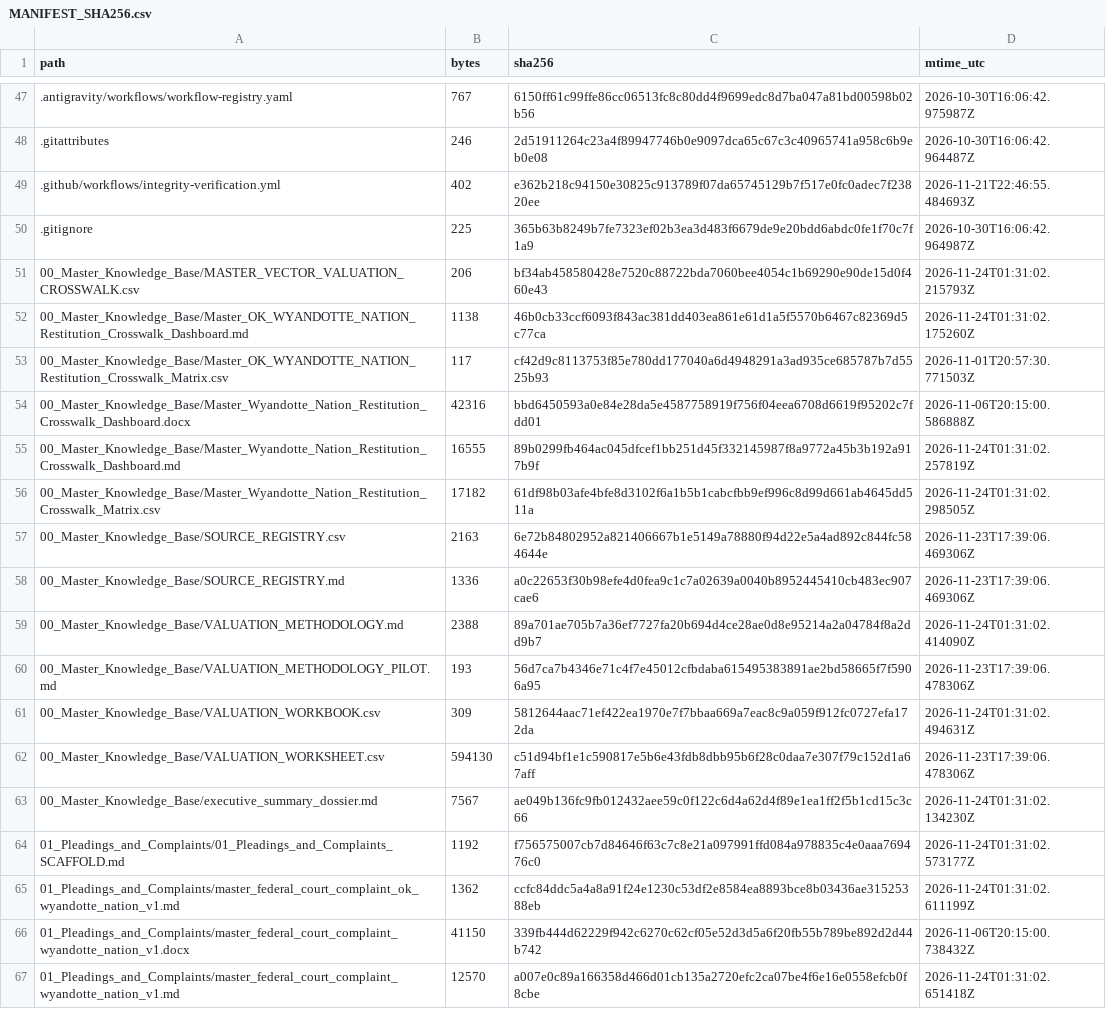
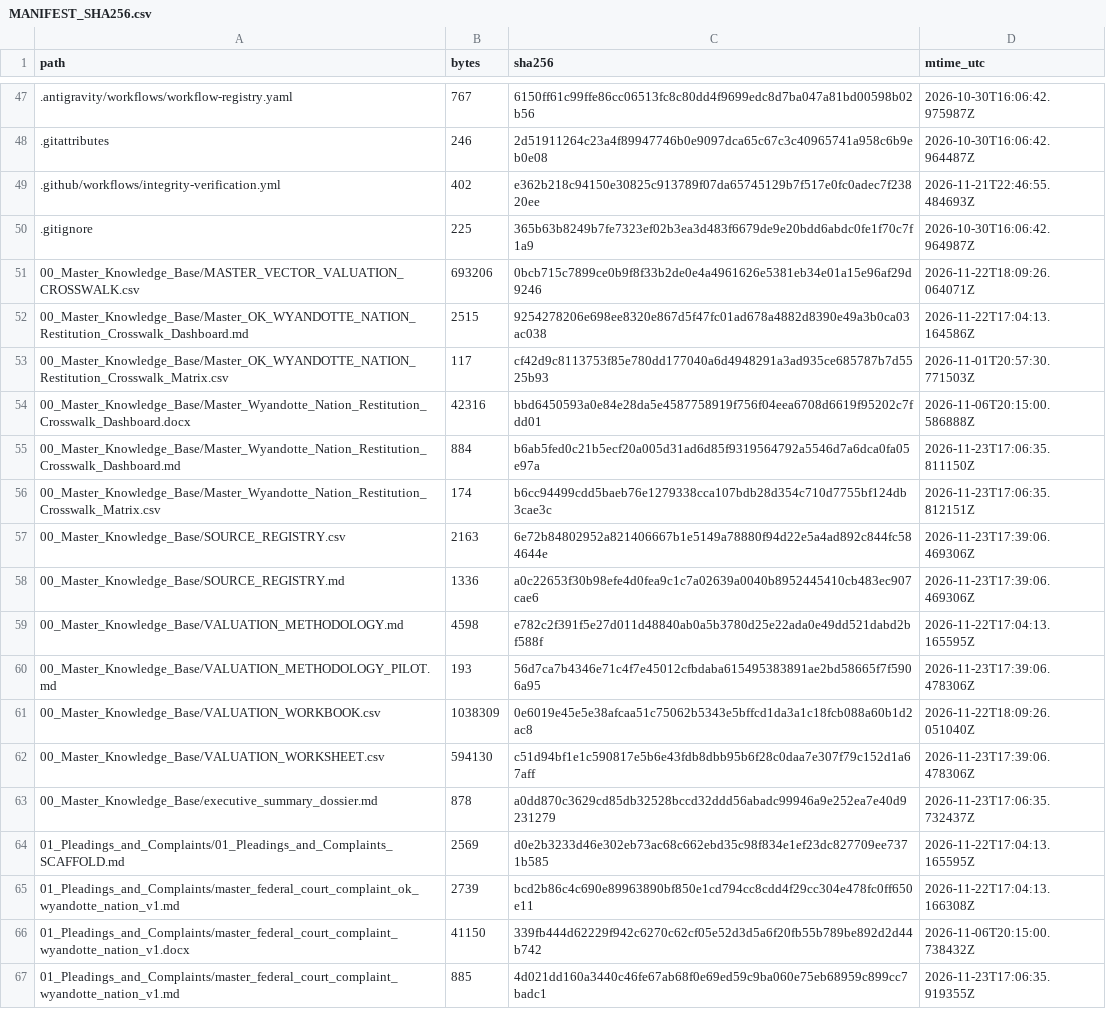
Before and after one commit to GlobalRestitutionAlliance/turtle-island-us-ok-wyandotte-nation-master-litigation, a CSV file: 99_Archives_and_Manifests/MANIFEST_SHA256.csv, drawn as a sheet; only a part is shown, gaps mark what is left out; the diff covers the shown part only.

```diff
--- a/99_Archives_and_Manifests/MANIFEST_SHA256.csv
+++ b/99_Archives_and_Manifests/MANIFEST_SHA256.csv
@@ -50,18 +50,18 @@ path,bytes,sha256,mtime_utc
 .gitignore,225,365b63b8249b7fe7323ef02b3ea3d483f6679de9e20bdd6abdc0fe1f70c7f1a9,2026-10-30T16:06:42.964987Z
-00_Master_Knowledge_Base/MASTER_VECTOR_VALUATION_CROSSWALK.csv,206,bf34ab458580428e7520c88722bda7060bee4054c1b69290e90de15d0f460e43,2026-11-24T01:31:02.215793Z
-00_Master_Knowledge_Base/Master_OK_WYANDOTTE_NATION_Restitution_Crosswalk_Dashboard.md,1138,46b0cb33ccf6093f843ac381dd403ea861e61d1a5f5570b6467c82369d5c77ca,2026-11-24T01:31:02.175260Z
+00_Master_Knowledge_Base/MASTER_VECTOR_VALUATION_CROSSWALK.csv,693206,0bcb715c7899ce0b9f8f33b2de0e4a4961626e5381eb34e01a15e96af29d9246,2026-11-22T18:09:26.064071Z
+00_Master_Knowledge_Base/Master_OK_WYANDOTTE_NATION_Restitution_Crosswalk_Dashboard.md,2515,9254278206e698ee8320e867d5f47fc01ad678a4882d8390e49a3b0ca03ac038,2026-11-22T17:04:13.164586Z
 00_Master_Knowledge_Base/Master_OK_WYANDOTTE_NATION_Restitution_Crosswalk_Matrix.csv,117,cf42d9c8113753f85e780dd177040a6d4948291a3ad935ce685787b7d5525b93,2026-11-01T20:57:30.771503Z
 00_Master_Knowledge_Base/Master_Wyandotte_Nation_Restitution_Crosswalk_Dashboard.docx,42316,bbd6450593a0e84e28da5e4587758919f756f04eea6708d6619f95202c7fdd01,2026-11-06T20:15:00.586888Z
-00_Master_Knowledge_Base/Master_Wyandotte_Nation_Restitution_Crosswalk_Dashboard.md,16555,89b0299fb464ac045dfcef1bb251d45f332145987f8a9772a45b3b192a917b9f,2026-11-24T01:31:02.257819Z
-00_Master_Knowledge_Base/Master_Wyandotte_Nation_Restitution_Crosswalk_Matrix.csv,17182,61df98b03afe4bfe8d3102f6a1b5b1cabcfbb9ef996c8d99d661ab4645dd511a,2026-11-24T01:31:02.298505Z
+00_Master_Knowledge_Base/Master_Wyandotte_Nation_Restitution_Crosswalk_Dashboard.md,884,b6ab5fed0c21b5ecf20a005d31ad6d85f9319564792a5546d7a6dca0fa05e97a,2026-11-23T17:06:35.811150Z
+00_Master_Knowledge_Base/Master_Wyandotte_Nation_Restitution_Crosswalk_Matrix.csv,174,b6cc94499cdd5baeb76e1279338cca107bdb28d354c710d7755bf124db3cae3c,2026-11-23T17:06:35.812151Z
 00_Master_Knowledge_Base/SOURCE_REGISTRY.csv,2163,6e72b84802952a821406667b1e5149a78880f94d22e5a4ad892c844fc584644e,2026-11-23T17:39:06.469306Z
 00_Master_Knowledge_Base/SOURCE_REGISTRY.md,1336,a0c22653f30b98efe4d0fea9c1c7a02639a0040b8952445410cb483ec907cae6,2026-11-23T17:39:06.469306Z
-00_Master_Knowledge_Base/VALUATION_METHODOLOGY.md,2388,89a701ae705b7a36ef7727fa20b694d4ce28ae0d8e95214a2a04784f8a2dd9b7,2026-11-24T01:31:02.414090Z
+00_Master_Knowledge_Base/VALUATION_METHODOLOGY.md,4598,e782c2f391f5e27d011d48840ab0a5b3780d25e22ada0e49dd521dabd2bf588f,2026-11-22T17:04:13.165595Z
 00_Master_Knowledge_Base/VALUATION_METHODOLOGY_PILOT.md,193,56d7ca7b4346e71c4f7e45012cfbdaba615495383891ae2bd58665f7f5906a95,2026-11-23T17:39:06.478306Z
-00_Master_Knowledge_Base/VALUATION_WORKBOOK.csv,309,5812644aac71ef422ea1970e7f7bbaa669a7eac8c9a059f912fc0727efa172da,2026-11-24T01:31:02.494631Z
+00_Master_Knowledge_Base/VALUATION_WORKBOOK.csv,1038309,0e6019e45e5e38afcaa51c75062b5343e5bffcd1da3a1c18fcb088a60b1d2ac8,2026-11-22T18:09:26.051040Z
 00_Master_Knowledge_Base/VALUATION_WORKSHEET.csv,594130,c51d94bf1e1c590817e5b6e43fdb8dbb95b6f28c0daa7e307f79c152d1a67aff,2026-11-23T17:39:06.478306Z
-00_Master_Knowledge_Base/executive_summary_dossier.md,7567,ae049b136fc9fb012432aee59c0f122c6d4a62d4f89e1ea1ff2f5b1cd15c3c66,2026-11-24T01:31:02.134230Z
-01_Pleadings_and_Complaints/01_Pleadings_and_Complaints_SCAFFOLD.md,1192,f756575007cb7d84646f63c7c8e21a097991ffd084a978835c4e0aaa769476c0,2026-11-24T01:31:02.573177Z
-01_Pleadings_and_Complaints/master_federal_court_complaint_ok_wyandotte_nation_v1.md,1362,ccfc84ddc5a4a8a91f24e1230c53df2e8584ea8893bce8b03436ae31525388eb,2026-11-24T01:31:02.611199Z
+00_Master_Knowledge_Base/executive_summary_dossier.md,878,a0dd870c3629cd85db32528bccd32ddd56abadc99946a9e252ea7e40d9231279,2026-11-23T17:06:35.732437Z
+01_Pleadings_and_Complaints/01_Pleadings_and_Complaints_SCAFFOLD.md,2569,d0e2b3233d46e302eb73ac68c662ebd35c98f834e1ef23dc827709ee7371b585,2026-11-22T17:04:13.165595Z
+01_Pleadings_and_Complaints/master_federal_court_complaint_ok_wyandotte_nation_v1.md,2739,bcd2b86c4c690e89963890bf850e1cd794cc8cdd4f29cc304e478fc0ff650e11,2026-11-22T17:04:13.166308Z
 01_Pleadings_and_Complaints/master_federal_court_complaint_wyandotte_nation_v1.docx,41150,339fb444d62229f942c6270c62cf05e52d3d5a6f20fb55b789be892d2d44b742,2026-11-06T20:15:00.738432Z
-01_Pleadings_and_Complaints/master_federal_court_complaint_wyandotte_nation_v1.md,12570,a007e0c89a166358d466d01cb135a2720efc2ca07be4f6e16e0558efcb0f8cbe,2026-11-24T01:31:02.651418Z
+01_Pleadings_and_Complaints/master_federal_court_complaint_wyandotte_nation_v1.md,885,4d021dd160a3440c46fe67ab68f0e69ed59c9ba060e75eb68959c899cc7badc1,2026-11-23T17:06:35.919355Z
```
Also changed, not shown: 80 edited cells elsewhere in this file, 37 other files.
